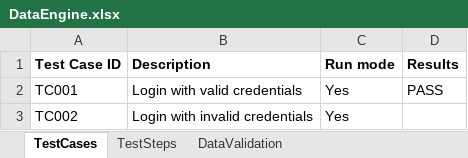
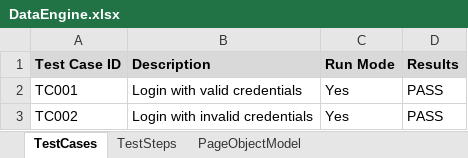
Before and after one commit to kumarmaneesh/KDFramework, an Excel workbook: bin/dataEngine/DataEngine.xlsx, sheet TestCases, drawn as a sheet; values as stored, in another font and other column widths than the file's, no borders; the diff names each change by its address in the sheet, - before the commit and + after, or states it on an @@ line.

```diff
--- a/bin/dataEngine/DataEngine.xlsx (sheet TestCases)
+++ b/bin/dataEngine/DataEngine.xlsx (sheet TestCases)
-sheet tab: DataValidation
+sheet tab: PageObjectModel
-A1:D1 fill: none
+A1:D1 fill: #D9D9D9
-C1: Run mode
+C1: Run Mode
-D3 (Results): (empty)
+D3 (Results): PASS
```
Also changed, not shown: sheet TestSteps, 2 other files.
